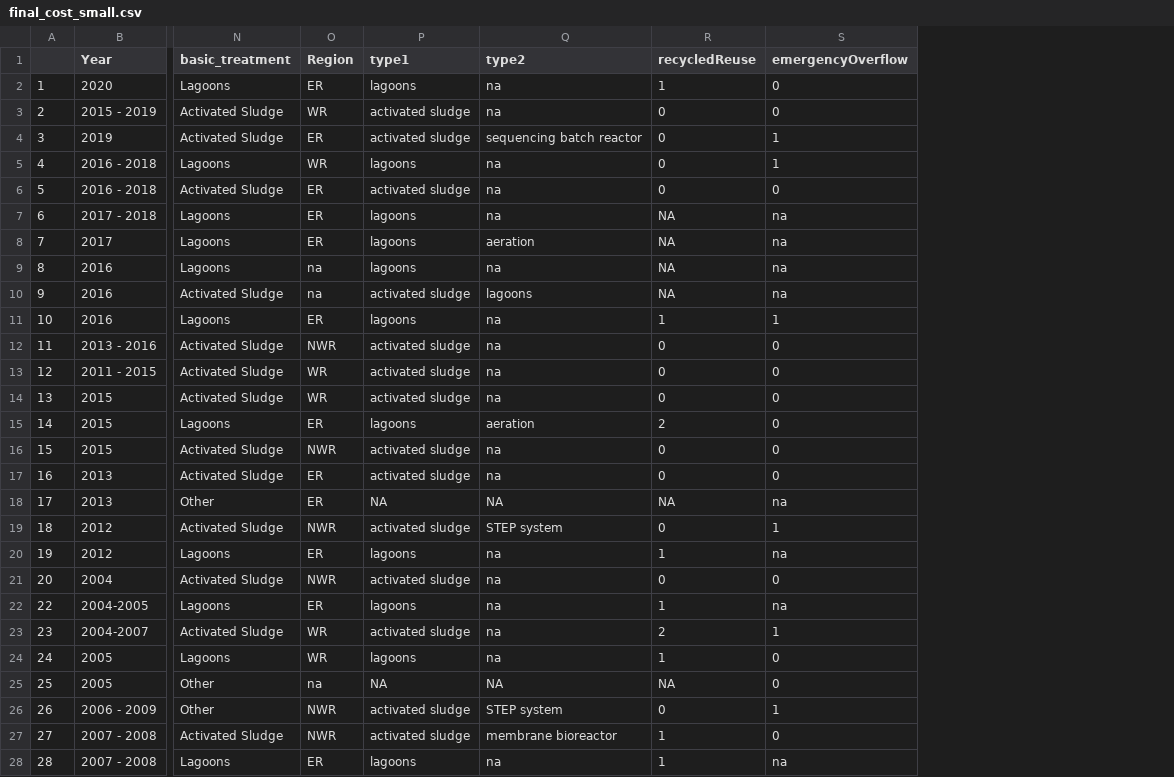
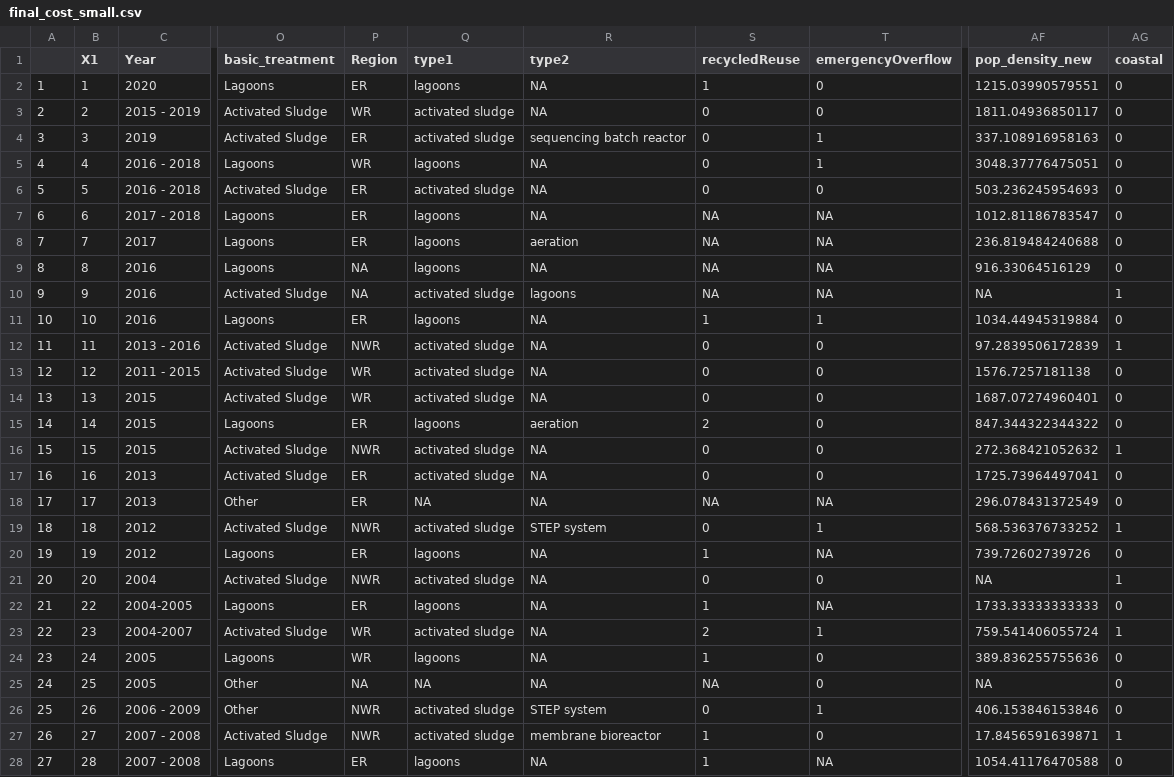
Before and after one commit to graysonwhite/dspg-wastewater, a CSV file: final_cost_small.csv, drawn as a sheet; only a part is shown, gaps mark what is left out; addresses are those after the commit; the diff covers the shown part only; the diff names each change by its address in the sheet, - before the commit and + after, or states it on an @@ line.

Commit message:
data cleaning, new shiny, lil bit of modeling

```diff
--- a/final_cost_small.csv
+++ b/final_cost_small.csv
+column B (X1), rows 2-28: 1 | 2 | 3 | 4 | 5 | 6 | 7 | 8 | 9 | 10 | 11 | 12 | 13 | 14 | 15 | 16 | 17 | 18 | 19 | 20 | 22 | 23 | 24 | 25 | 26 | 27 | 28
+column AF (pop_density_new), rows 2-28: 1215.03990579551 | 1811.04936850117 | 337.108916958163 | 3048.37776475051 | 503.236245954693 | 1012.81186783547 | 236.819484240688 | 916.33064516129 | NA | 1034.44945319884 | 97.2839506172839 | 1576.7257181138 | 1687.07274960401 | 847.344322344322 | 272.368421052632 | 1725.73964497041 | 296.078431372549 | 568.536376733252 | 739.72602739726 | NA | 1733.33333333333 | 759.541406055724 | 389.836255755636 | NA | 406.153846153846 | 17.8456591639871 | 1054.41176470588
+column AG (coastal), rows 2-28: 0 | 0 | 0 | 0 | 0 | 0 | 0 | 0 | 1 | 0 | 1 | 0 | 0 | 0 | 1 | 0 | 0 | 1 | 0 | 1 | 0 | 1 | 0 | 0 | 0 | 1 | 0
-R2:R3 (type2): na
+R2:R3 (type2): NA
-R5:R7 (type2): na
+R5:R7 (type2): NA
-T7:T10 (emergencyOverflow): na
+T7:T10 (emergencyOverflow): NA
-P9:P10 (Region): na
+P9:P10 (Region): NA
-R9 (type2): na
+R9 (type2): NA
-R11:R14 (type2): na
+R11:R14 (type2): NA
-R16:R17 (type2): na
+R16:R17 (type2): NA
-T18 (emergencyOverflow): na
+T18 (emergencyOverflow): NA
-R20:R24 (type2): na
+R20:R24 (type2): NA
-T20 (emergencyOverflow): na
+T20 (emergencyOverflow): NA
-A22: 22
+A22: 21
-T22 (emergencyOverflow): na
+T22 (emergencyOverflow): NA
-A23: 23
+A23: 22
-A24: 24
+A24: 23
-A25: 25
+A25: 24
-P25 (Region): na
+P25 (Region): NA
-A26: 26
+A26: 25
-A27: 27
+A27: 26
-A28: 28
+A28: 27
-R28 (type2): na
+R28 (type2): NA
-T28 (emergencyOverflow): na
+T28 (emergencyOverflow): NA
```
Also changed, not shown: 15 edited cells elsewhere in this file, wwtp-cost-app/final_cost_small.csv, 6 other files.
